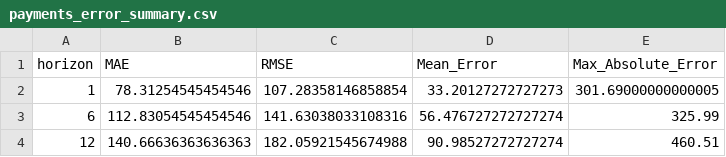
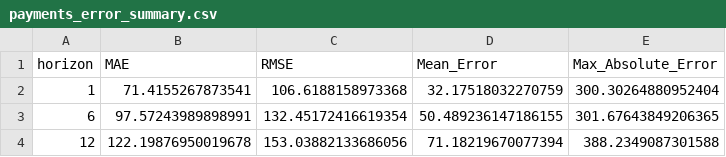
Before and after one commit to aditishosur/Kyros-AI, a CSV file: results/forecast_analysis/payments_error_summary.csv, drawn as a sheet.

```diff
--- a/results/forecast_analysis/payments_error_summary.csv
+++ b/results/forecast_analysis/payments_error_summary.csv
@@ -1,4 +1,4 @@
 horizon,MAE,RMSE,Mean_Error,Max_Absolute_Error
-1,78.31254545454546,107.28358146858854,33.20127272727273,301.69000000000005
-6,112.83054545454546,141.63038033108316,56.476727272727274,325.99
-12,140.66636363636363,182.05921545674988,90.98527272727274,460.51
+1,71.4155267873541,106.6188158973368,32.17518032270759,300.30264880952404
+6,97.57243989898991,132.45172416619354,50.489236147186155,301.67643849206365
+12,122.19876950019678,153.03882133686056,71.18219670077394,388.2349087301588
```
Also changed, not shown: results/forecast_analysis/rf_error_by_endpoint.csv, results/forecast_analysis/rf_error_by_horizon.csv, 25 other files.
